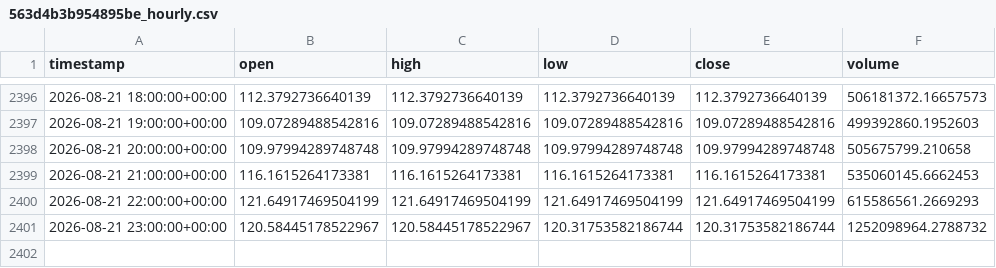
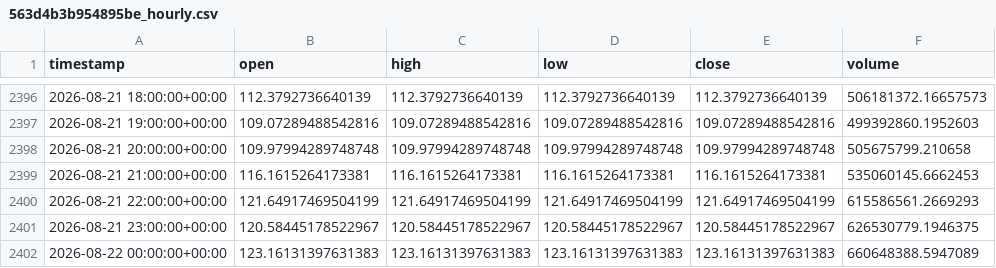
Before and after one commit to ayomideibigbemi00-tech/runguard-ai, a CSV file: data/cache/563d4b3b954895be_hourly.csv, drawn as a sheet; only a part is shown, gaps mark what is left out.

```diff
--- a/data/cache/563d4b3b954895be_hourly.csv
+++ b/data/cache/563d4b3b954895be_hourly.csv
@@ -2400,2 +2400,3 @@ timestamp,open,high,low,close,volume
 2026-08-21 22:00:00+00:00,121.64917469504199,121.64917469504199,121.64917469504199,121.64917469504199,615586561.2669293
-2026-08-21 23:00:00+00:00,120.58445178522967,120.58445178522967,120.31753582186744,120.31753582186744,1252098964.2788732
+2026-08-21 23:00:00+00:00,120.58445178522967,120.58445178522967,120.58445178522967,120.58445178522967,626530779.1946375
+2026-08-22 00:00:00+00:00,123.16131397631383,123.16131397631383,123.16131397631383,123.16131397631383,660648388.5947089
```
Also changed, not shown: data/cache/35901f845beb9b0d_daily.csv, data/cache/35901f845beb9b0d_hourly.csv, 19 other files.
